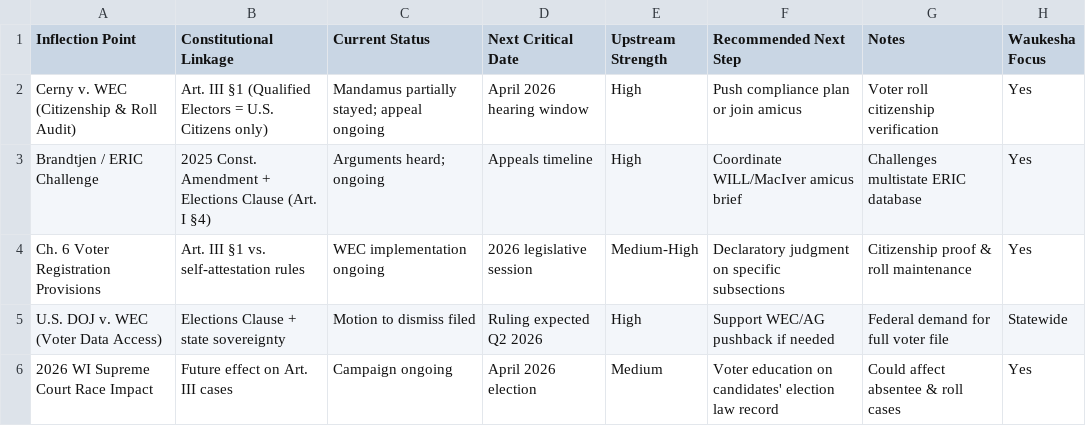
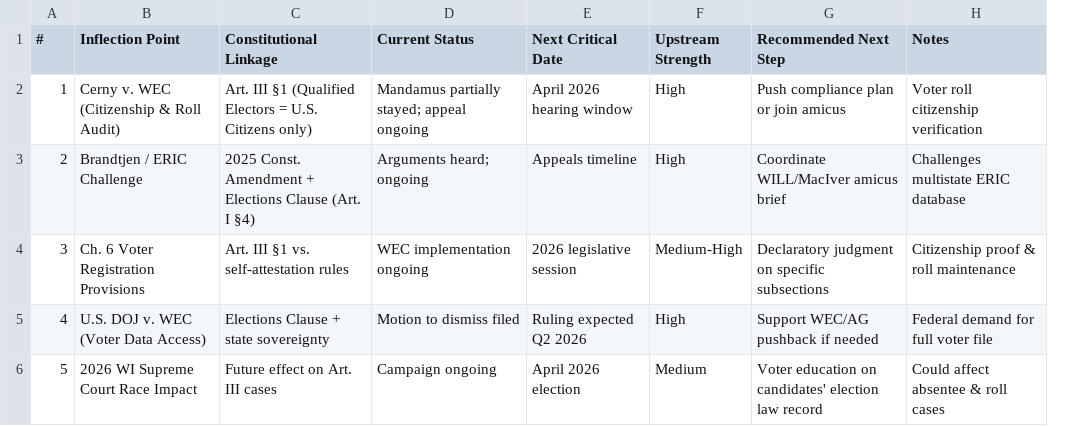
Before and after one commit to QuietWatersConsulting/wi-election-integrity-dashboard, a CSV file: WI Election Integrity Tracker - Sheet1.csv, drawn as a sheet; removed rows and columns are numbered as before the commit, all else as after; the diff names each change by its address in the sheet, - before the commit and + after, or states it on an @@ line.

```diff
--- a/WI Election Integrity Tracker - Sheet1.csv
+++ b/WI Election Integrity Tracker - Sheet1.csv
+column A (#), rows 2-6: 1 | 2 | 3 | 4 | 5
-column H (Waukesha Focus), rows 2-6: Yes | Yes | Yes | Statewide | Yes
```
Also changed, not shown: 1 other file.
